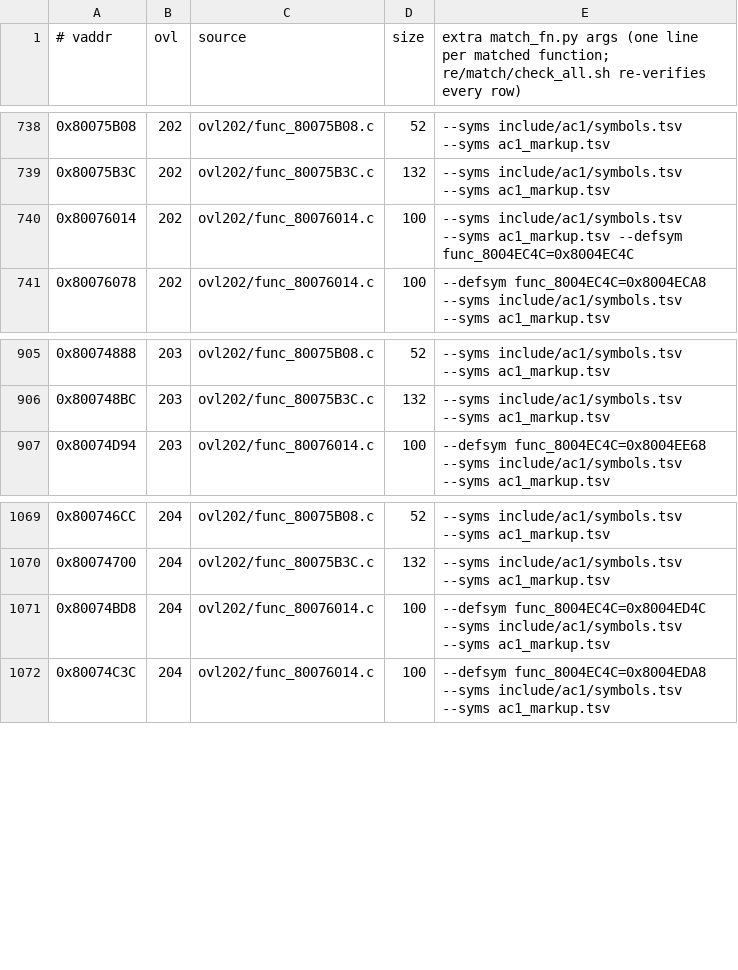
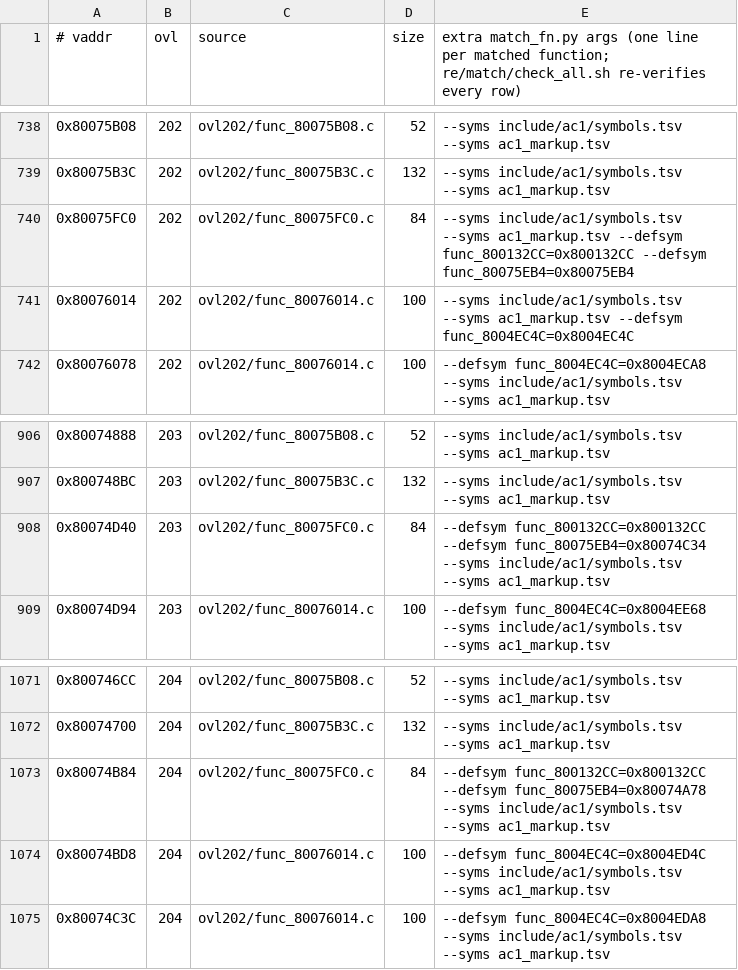
Before and after one commit to byroweb/AC1_RE, a TSV file: re/match/manifest.tsv, drawn as a sheet; only a part is shown, gaps mark what is left out; the diff names each change by its address in the sheet, - before the commit and + after, or states it on an @@ line.

```diff
--- a/re/match/manifest.tsv
+++ b/re/match/manifest.tsv
+row 740: 0x80075FC0 | 202 | ovl202/func_80075FC0.c | 84 | --syms include/ac1/symbols.tsv --syms ac1_markup.tsv --defsym func_800132CC=0x800132CC --defsym func_80075EB4=0x80075EB4
+row 908: 0x80074D40 | 203 | ovl202/func_80075FC0.c | 84 | --defsym func_800132CC=0x800132CC --defsym func_80075EB4=0x80074C34 --syms include/ac1/symbols.tsv --syms ac1_markup.tsv
+row 1073: 0x80074B84 | 204 | ovl202/func_80075FC0.c | 84 | --defsym func_800132CC=0x800132CC --defsym func_80075EB4=0x80074A78 --syms include/ac1/symbols.tsv --syms ac1_markup.tsv
```
Also changed, not shown: re/match/twin_replay.tsv, tools/loop/ledger.tsv, 1 other file.
